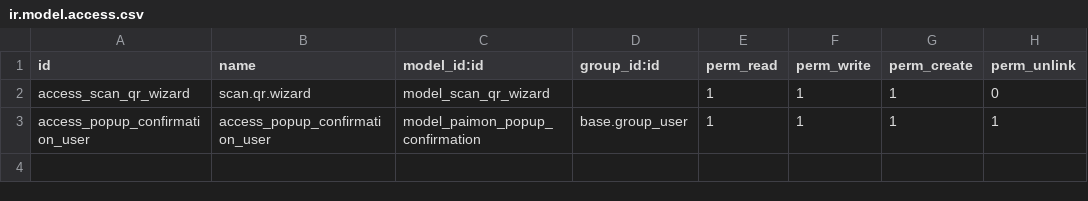
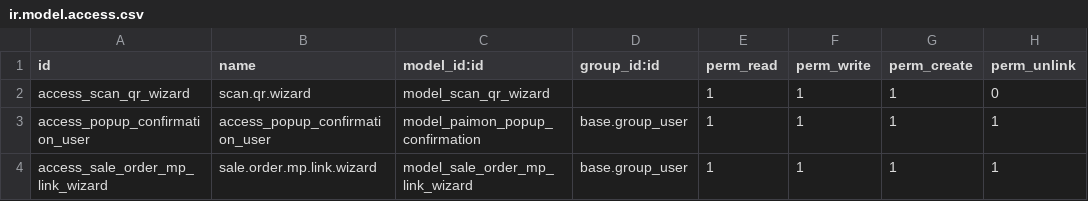
Before and after one commit to javiercodeapps/laamistad, a CSV file: odoo-custom-addons/scan_qr/security/ir.model.access.csv, drawn as a sheet; the diff names each change by its address in the sheet, - before the commit and + after, or states it on an @@ line.

Commit message:
MP LINK multiple

```diff
--- a/odoo-custom-addons/scan_qr/security/ir.model.access.csv
+++ b/odoo-custom-addons/scan_qr/security/ir.model.access.csv
+row 4: access_sale_order_mp_link_wizard | sale.order.mp.link.wizard | model_sale_order_mp_link_wizard | base.group_user | 1 | 1 | 1 | 1
```
Also changed, not shown: 19 other files.
